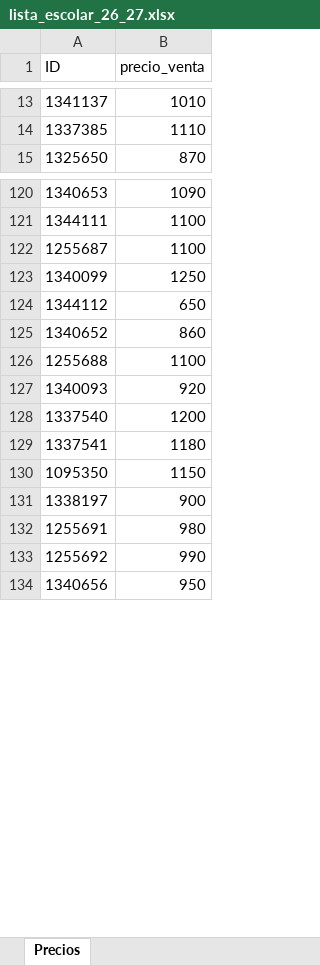
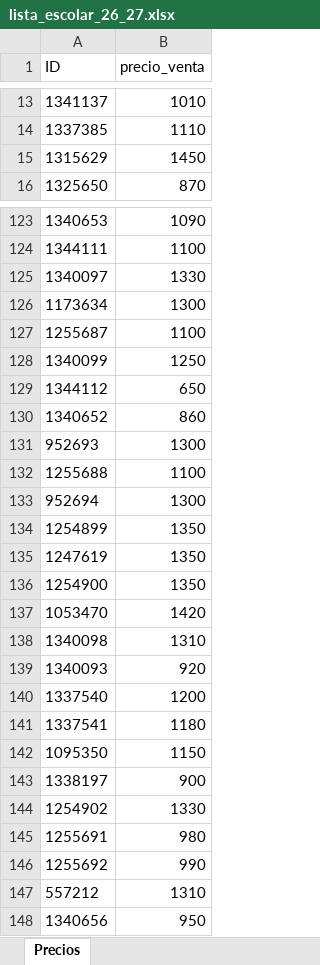
Before and after one commit to magic-town/books-label, an Excel workbook: fase_2/precios/lista_escolar_26_27.xlsx, sheet Precios, drawn as a sheet; only a part is shown, gaps mark what is left out; values as stored, in another font and other column widths than the file's, no borders; the diff covers the shown part only; the diff names each change by its address in the sheet, - before the commit and + after, or states it on an @@ line.

```diff
--- a/fase_2/precios/lista_escolar_26_27.xlsx (sheet Precios)
+++ b/fase_2/precios/lista_escolar_26_27.xlsx (sheet Precios)
+row 15: 1315629 | 1450
+row 125: 1340097 | 1330
+row 126: 1173634 | 1300
+row 131: 952693 | 1300
+row 133: 952694 | 1300
+row 134: 1254899 | 1350
+row 135: 1247619 | 1350
+row 136: 1254900 | 1350
+row 137: 1053470 | 1420
+row 138: 1340098 | 1310
+row 144: 1254902 | 1330
+row 147: 557212 | 1310
```
Also changed, not shown: 78 added rows elsewhere in this sheet, fase_1/salida/base_precios.xlsx, 2 other files.
